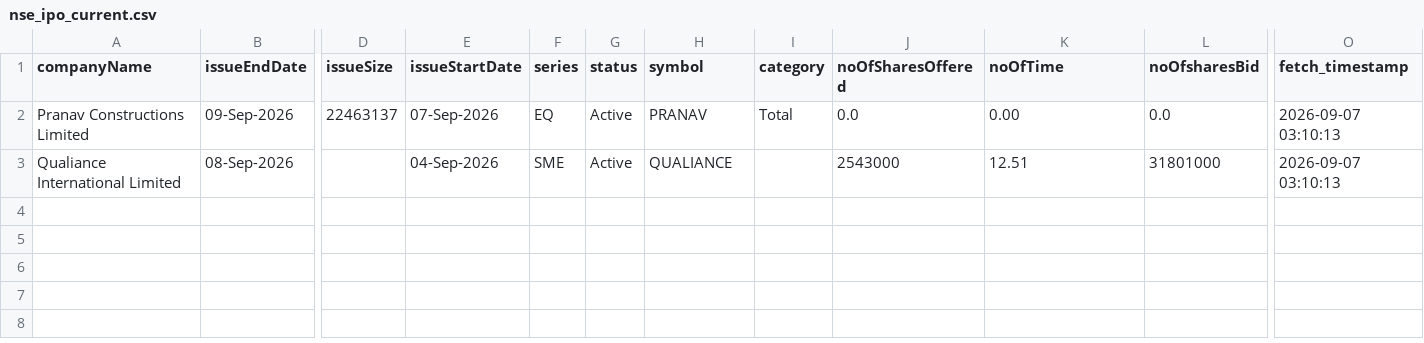
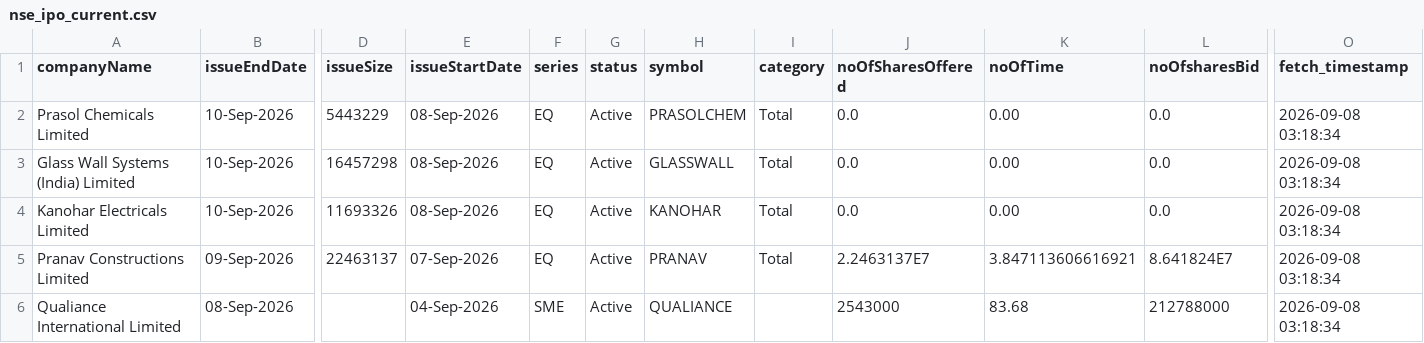
Before and after one commit to DharmGadhiya/MarketMind, a CSV file: backend/Logic Files/nse_ipo_current.csv, drawn as a sheet; only a part is shown, gaps mark what is left out; addresses are those after the commit; rows hold the shown columns only; the diff names each change by its address in the sheet, - before the commit and + after, or states it on an @@ line.

```diff
--- a/backend/Logic Files/nse_ipo_current.csv
+++ b/backend/Logic Files/nse_ipo_current.csv
+row 2: Prasol Chemicals Limited | 10-Sep-2026 | 5443229 | 08-Sep-2026 | EQ | Active | PRASOLCHEM | Total | 0.0 | 0.00 | 0.0 | 2026-09-08 03:18:34
+row 3: Glass Wall Systems (India) Limited | 10-Sep-2026 | 16457298 | 08-Sep-2026 | EQ | Active | GLASSWALL | Total | 0.0 | 0.00 | 0.0 | 2026-09-08 03:18:34
+row 4: Kanohar Electricals Limited | 10-Sep-2026 | 11693326 | 08-Sep-2026 | EQ | Active | KANOHAR | Total | 0.0 | 0.00 | 0.0 | 2026-09-08 03:18:34
-J5 (noOfSharesOffered): 0.0
+J5 (noOfSharesOffered): 2.2463137E7
-K5 (noOfTime): 0.00
+K5 (noOfTime): 3.847113606616921
-L5 (noOfsharesBid): 0.0
+L5 (noOfsharesBid): 8.641824E7
-O5:O6 (fetch_timestamp): 2026-09-07 03:10:13
+O5:O6 (fetch_timestamp): 2026-09-08 03:18:34
-K6 (noOfTime): 12.51
+K6 (noOfTime): 83.68
-L6 (noOfsharesBid): 31801000
+L6 (noOfsharesBid): 212788000
```
Also changed, not shown: backend/Logic Files/nse_corporate_announcements.csv, backend/Logic Files/nse_ipo_past.csv, 1 other file.
